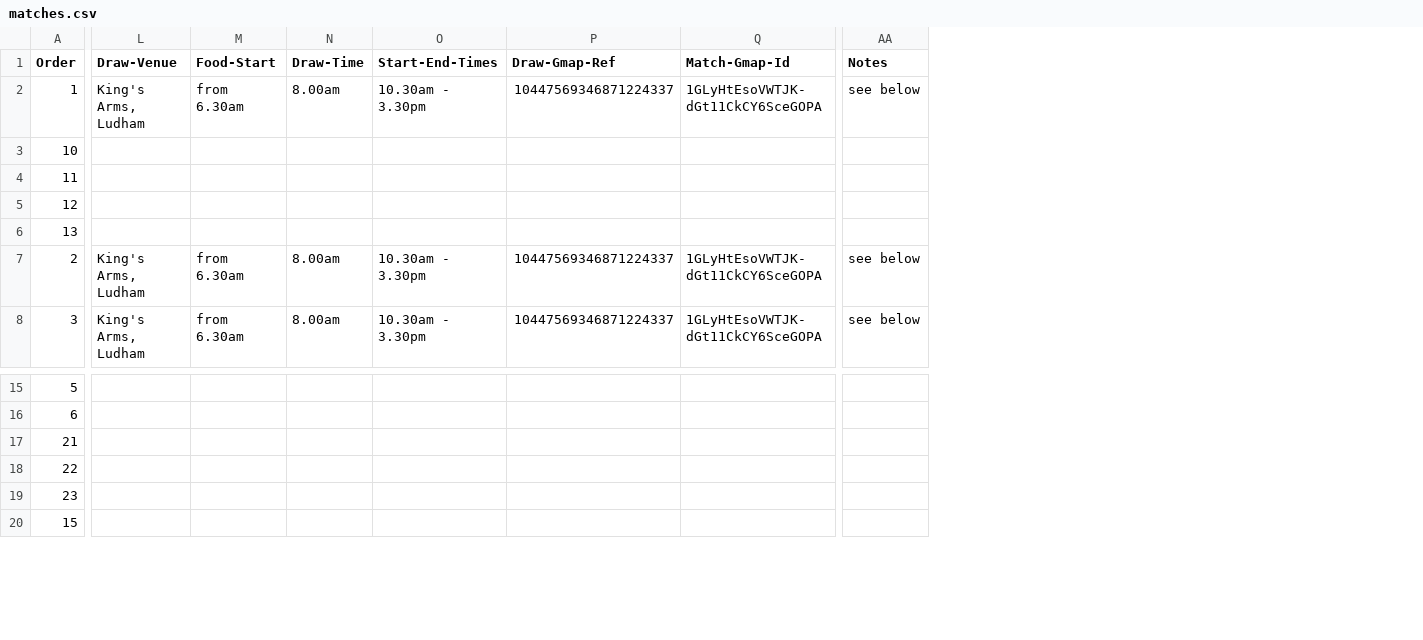
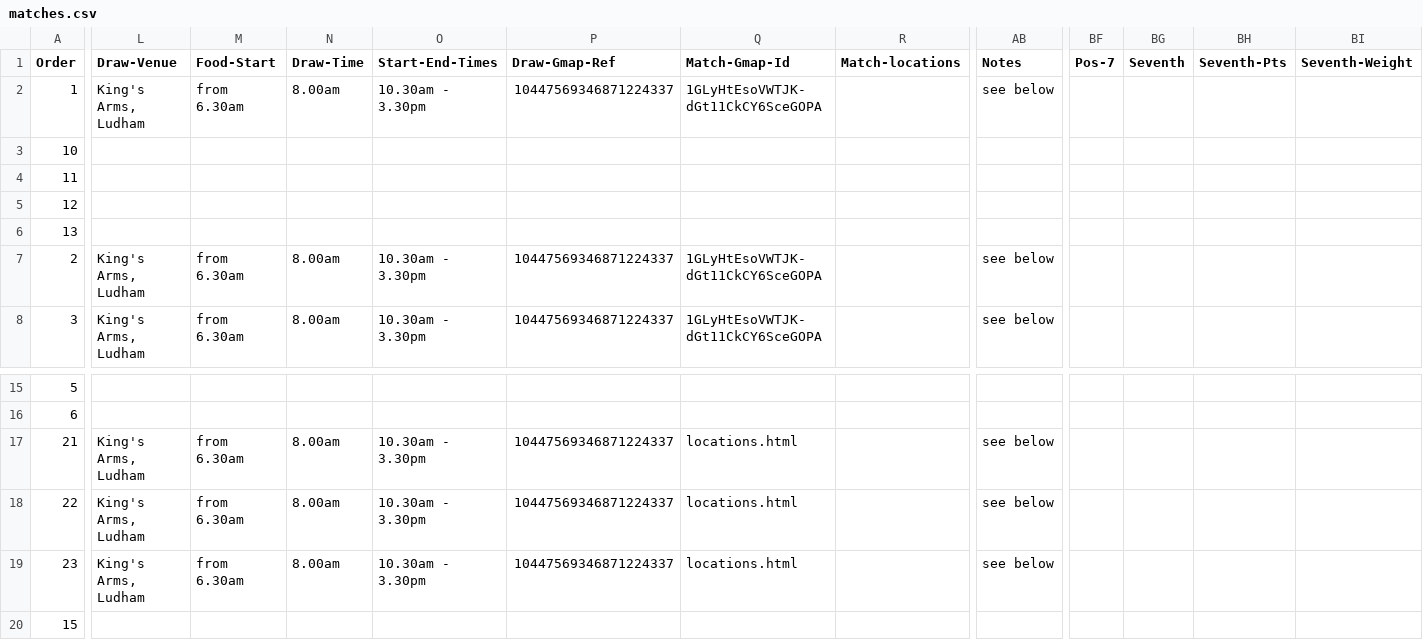
Before and after one commit to ndaa-developer/ndaa-release-two, a CSV file: _data/matches.csv, drawn as a sheet; only a part is shown, gaps mark what is left out; addresses are those after the commit; the diff covers the shown part only; the diff names each change by its address in the sheet, - before the commit and + after, or states it on an @@ line.

Commit message:
match locations page

```diff
--- a/_data/matches.csv
+++ b/_data/matches.csv
+column R (Match-locations), empty
+column BF (Pos-7), empty
+column BG (Seventh), empty
+column BH (Seventh-Pts), empty
+column BI (Seventh-Weight), empty
-L17:L19 (Draw-Venue): (empty)
+L17:L19 (Draw-Venue): King's Arms, Ludham
-M17:M19 (Food-Start): (empty)
+M17:M19 (Food-Start): from 6.30am
-N17:N19 (Draw-Time): (empty)
+N17:N19 (Draw-Time): 8.00am
-O17:O19 (Start-End-Times): (empty)
+O17:O19 (Start-End-Times): 10.30am - 3.30pm
-P17:P19 (Draw-Gmap-Ref): (empty)
+P17:P19 (Draw-Gmap-Ref): 10447569346871224337
-Q17:Q19 (Match-Gmap-Id): (empty)
+Q17:Q19 (Match-Gmap-Id): locations.html
-AB17:AB19 (Notes): (empty)
+AB17:AB19 (Notes): see below
```
Also changed, not shown: 13 edited cells elsewhere in this file, 12 other files.
